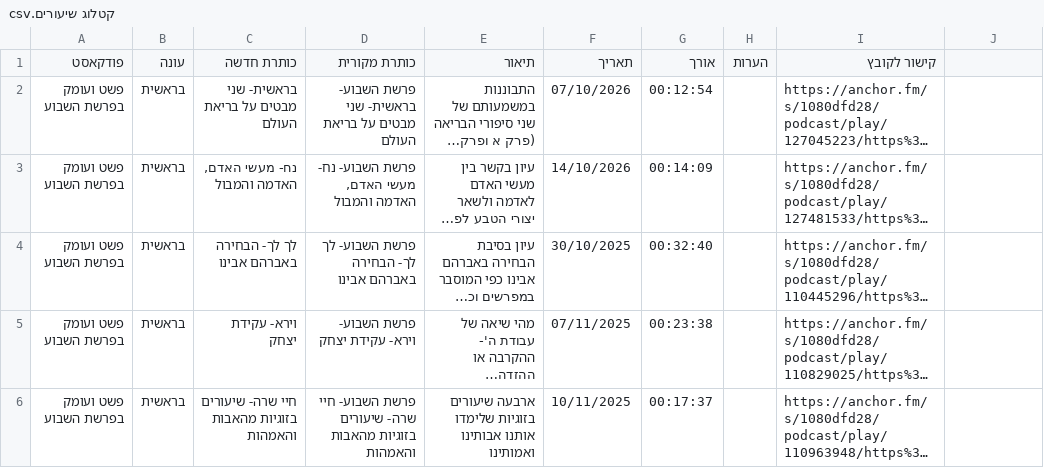
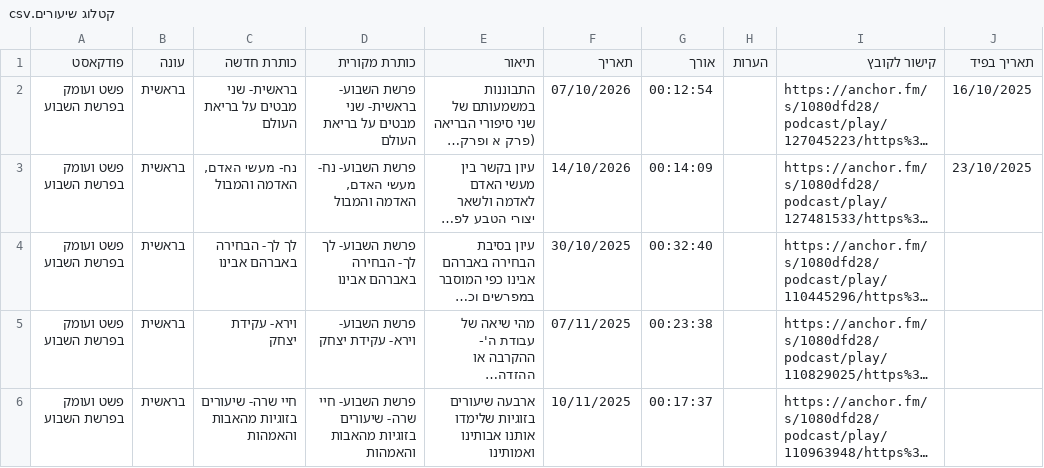
Before and after one commit to wulkane/shiurim, a CSV file: קטלוג שיעורים.csv, drawn as a sheet; only a part is shown; long unchanged cells end in …; the diff names each change by its address in the sheet, - before the commit and + after, or states it on an @@ line.

```diff
--- a/קטלוג שיעורים.csv
+++ b/קטלוג שיעורים.csv
-J1: (empty)
+J1: תאריך בפיד
-J2 (תאריך בפיד): (empty)
+J2 (תאריך בפיד): 16/10/2025
-J3 (תאריך בפיד): (empty)
+J3 (תאריך בפיד): 23/10/2025
```
Also changed, not shown: 2 other files.
